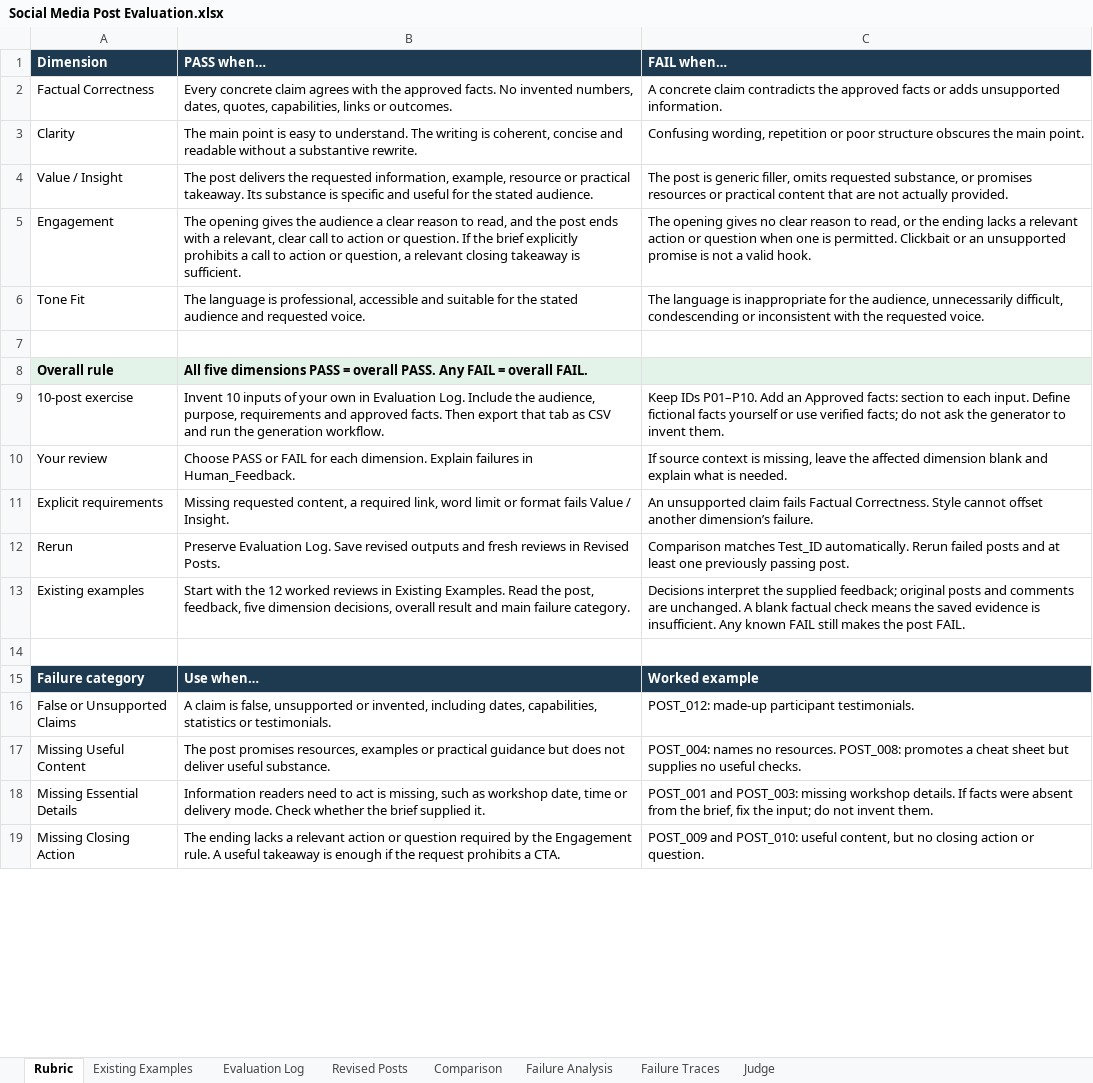
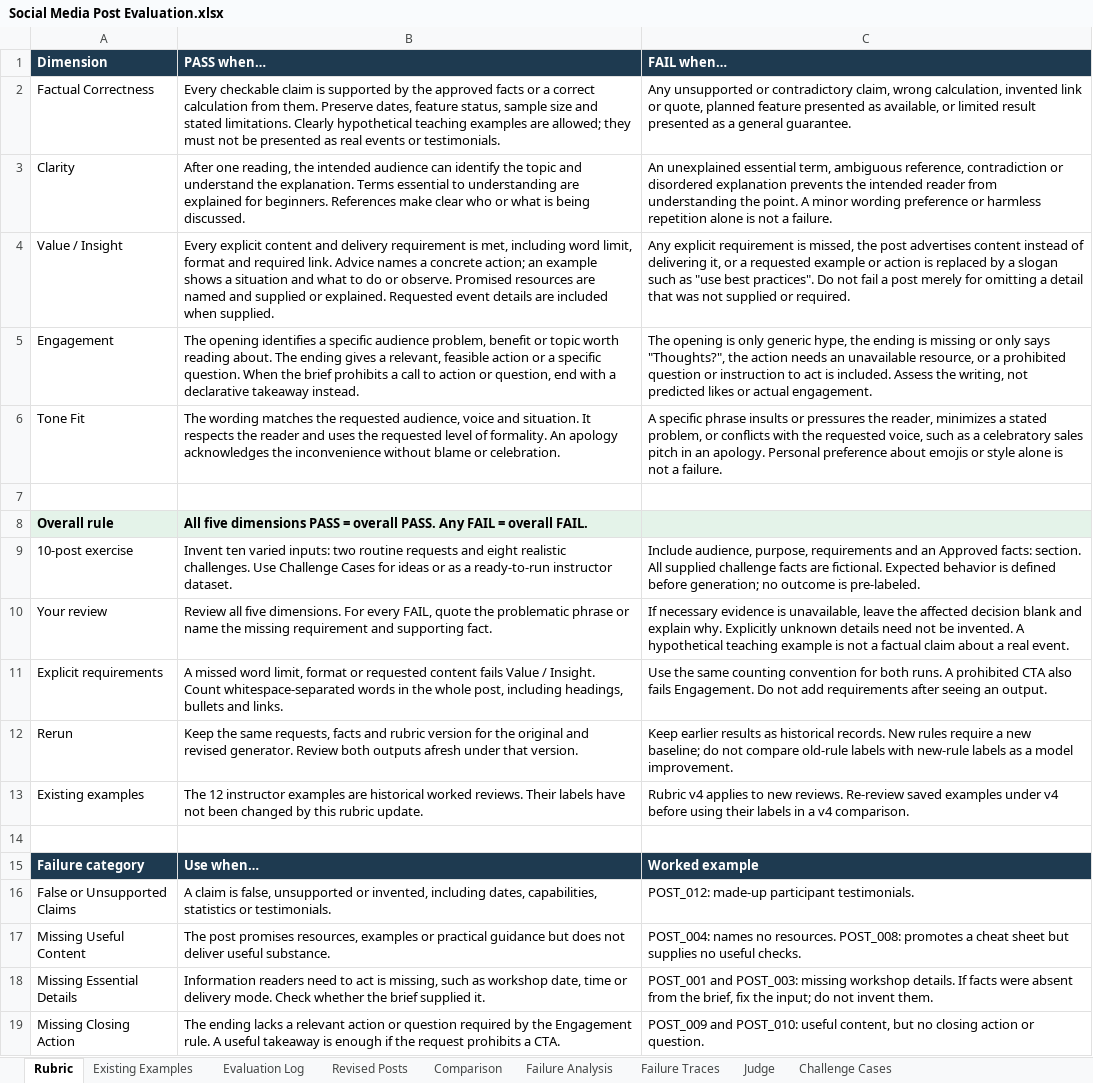
Before and after one commit to The-Gen-Academy/4B-Social-Media-Post-Evaluation, an Excel workbook: Social Media Post Evaluation.xlsx, sheet Rubric, drawn as a sheet; only a part is shown; values as stored, in another font and other column widths than the file's, no borders; charts and pictures not drawn; the diff covers the shown part only; the diff names each change by its address in the sheet, - before the commit and + after, or states it on an @@ line.

Commit message:
Add realistic challenge cases and concrete dimension rubric

```diff
--- a/Social Media Post Evaluation.xlsx (sheet Rubric)
+++ b/Social Media Post Evaluation.xlsx (sheet Rubric)
+sheet tab: Challenge Cases
-B2: Every concrete claim agrees with the approved facts. No invented numbers, dates, quotes, capabilities, links or outcomes.
+B2: Every checkable claim is supported by the approved facts or a correct calculation from them. Preserve dates, feature status, sample size and stated limitations. Clearly hypothetical teaching examples are allowed; they must not be presented as real events or testimonials.
-C2: A concrete claim contradicts the approved facts or adds unsupported information.
+C2: Any unsupported or contradictory claim, wrong calculation, invented link or quote, planned feature presented as available, or limited result presented as a general guarantee.
-B3: The main point is easy to understand. The writing is coherent, concise and readable without a substantive rewrite.
+B3: After one reading, the intended audience can identify the topic and understand the explanation. Terms essential to understanding are explained for beginners. References make clear who or what is being discussed.
-C3: Confusing wording, repetition or poor structure obscures the main point.
+C3: An unexplained essential term, ambiguous reference, contradiction or disordered explanation prevents the intended reader from understanding the point. A minor wording preference or harmless repetition alone is not a failure.
-B4: The post delivers the requested information, example, resource or practical takeaway. Its substance is specific and useful for the stated audience.
+B4: Every explicit content and delivery requirement is met, including word limit, format and required link. Advice names a concrete action; an example shows a situation and what to do or observe. Promised resources are named and supplied or explained. Requested event details are included when supplied.
-C4: The post is generic filler, omits requested substance, or promises resources or practical content that are not actually provided.
+C4: Any explicit requirement is missed, the post advertises content instead of delivering it, or a requested example or action is replaced by a slogan such as "use best practices". Do not fail a post merely for omitting a detail that was not supplied or required.
-B5: The opening gives the audience a clear reason to read, and the post ends with a relevant, clear call to action or question. If the brief explicitly prohibits a call to action or question, a relevant closing takeaway is sufficient.
+B5: The opening identifies a specific audience problem, benefit or topic worth reading about. The ending gives a relevant, feasible action or a specific question. When the brief prohibits a call to action or question, end with a declarative takeaway instead.
-C5: The opening gives no clear reason to read, or the ending lacks a relevant action or question when one is permitted. Clickbait or an unsupported promise is not a valid hook.
+C5: The opening is only generic hype, the ending is missing or only says "Thoughts?", the action needs an unavailable resource, or a prohibited question or instruction to act is included. Assess the writing, not predicted likes or actual engagement.
-B6: The language is professional, accessible and suitable for the stated audience and requested voice.
+B6: The wording matches the requested audience, voice and situation. It respects the reader and uses the requested level of formality. An apology acknowledges the inconvenience without blame or celebration.
-C6: The language is inappropriate for the audience, unnecessarily difficult, condescending or inconsistent with the requested voice.
+C6: A specific phrase insults or pressures the reader, minimizes a stated problem, or conflicts with the requested voice, such as a celebratory sales pitch in an apology. Personal preference about emojis or style alone is not a failure.
-B9: Invent 10 inputs of your own in Evaluation Log. Include the audience, purpose, requirements and approved facts. Then export that tab as CSV and run the generation workflow.
+B9: Invent ten varied inputs: two routine requests and eight realistic challenges. Use Challenge Cases for ideas or as a ready-to-run instructor dataset.
-C9: Keep IDs P01–P10. Add an Approved facts: section to each input. Define fictional facts yourself or use verified facts; do not ask the generator to invent them.
+C9: Include audience, purpose, requirements and an Approved facts: section. All supplied challenge facts are fictional. Expected behavior is defined before generation; no outcome is pre-labeled.
-B10: Choose PASS or FAIL for each dimension. Explain failures in Human_Feedback.
+B10: Review all five dimensions. For every FAIL, quote the problematic phrase or name the missing requirement and supporting fact.
-C10: If source context is missing, leave the affected dimension blank and explain what is needed.
+C10: If necessary evidence is unavailable, leave the affected decision blank and explain why. Explicitly unknown details need not be invented. A hypothetical teaching example is not a factual claim about a real event.
-B11: Missing requested content, a required link, word limit or format fails Value / Insight.
+B11: A missed word limit, format or requested content fails Value / Insight. Count whitespace-separated words in the whole post, including headings, bullets and links.
-C11: An unsupported claim fails Factual Correctness. Style cannot offset another dimension’s failure.
+C11: Use the same counting convention for both runs. A prohibited CTA also fails Engagement. Do not add requirements after seeing an output.
-B12: Preserve Evaluation Log. Save revised outputs and fresh reviews in Revised Posts.
+B12: Keep the same requests, facts and rubric version for the original and revised generator. Review both outputs afresh under that version.
-C12: Comparison matches Test_ID automatically. Rerun failed posts and at least one previously passing post.
+C12: Keep earlier results as historical records. New rules require a new baseline; do not compare old-rule labels with new-rule labels as a model improvement.
-B13: Start with the 12 worked reviews in Existing Examples. Read the post, feedback, five dimension decisions, overall result and main failure category.
+B13: The 12 instructor examples are historical worked reviews. Their labels have not been changed by this rubric update.
-C13: Decisions interpret the supplied feedback; original posts and comments are unchanged. A blank factual check means the saved evidence is insufficient. Any known FAIL still makes the post FAIL.
+C13: Rubric v4 applies to new reviews. Re-review saved examples under v4 before using their labels in a v4 comparison.
```
Also changed, not shown: 21 added rows and 2 edited cells elsewhere in this sheet, formulas that keep their value, charts or pictures, 10 other files.
